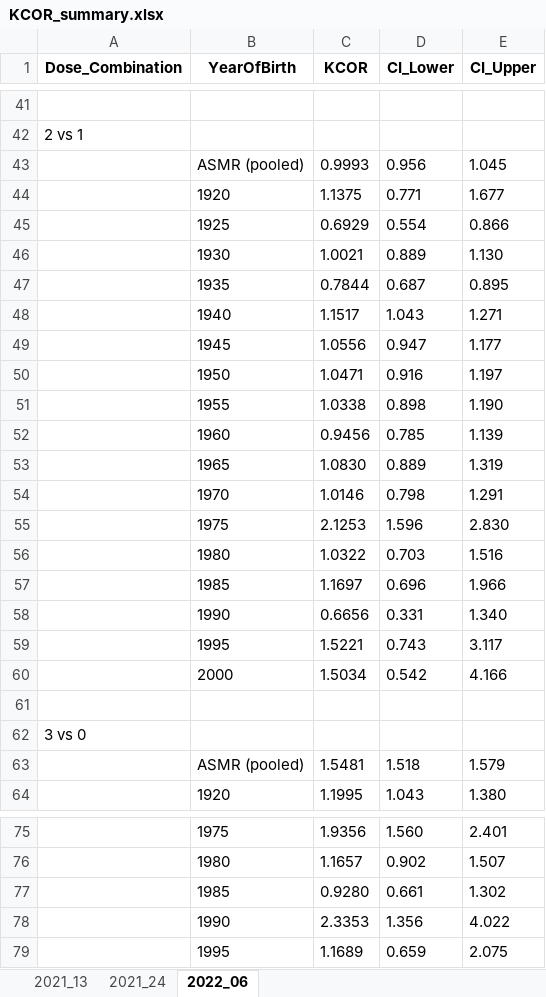
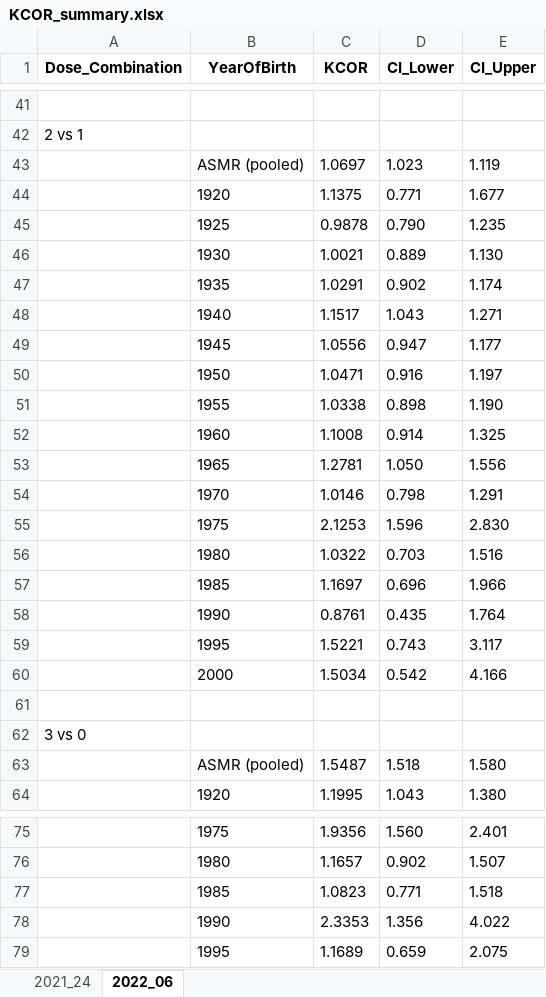
Before and after one commit to skirsch/KCOR, an Excel workbook: data/Czech/KCOR_summary.xlsx, sheet 2022_06, drawn as a sheet; only a part is shown, gaps mark what is left out; values as stored, in another font and other column widths than the file's, no borders; removed rows and columns are numbered as before the commit, all else as after; the diff covers the shown part only; the diff names each change by its address in the sheet, - before the commit and + after, or states it on an @@ line.

```diff
--- a/data/Czech/KCOR_summary.xlsx (sheet 2022_06)
+++ b/data/Czech/KCOR_summary.xlsx (sheet 2022_06)
-sheet tab: 2021_13
-row 43:  | ASMR (pooled) | 0.9993 | 0.956 | 1.045
+row 43:  | ASMR (pooled) | 1.0697 | 1.023 | 1.119
-row 45:  | 1925 | 0.6929 | 0.554 | 0.866
+row 45:  | 1925 | 0.9878 | 0.790 | 1.235
-row 47:  | 1935 | 0.7844 | 0.687 | 0.895
+row 47:  | 1935 | 1.0291 | 0.902 | 1.174
-row 52:  | 1960 | 0.9456 | 0.785 | 1.139
-row 53:  | 1965 | 1.0830 | 0.889 | 1.319
+row 52:  | 1960 | 1.1008 | 0.914 | 1.325
+row 53:  | 1965 | 1.2781 | 1.050 | 1.556
-row 58:  | 1990 | 0.6656 | 0.331 | 1.340
+row 58:  | 1990 | 0.8761 | 0.435 | 1.764
-C63 (KCOR): 1.5481
+C63 (KCOR): 1.5487
-E63 (CI_Upper): 1.579
+E63 (CI_Upper): 1.580
-row 77:  | 1985 | 0.9280 | 0.661 | 1.302
+row 77:  | 1985 | 1.0823 | 0.771 | 1.518
```
Also changed, not shown: 18 added rows, 18 removed rows and 2 edited cells elsewhere in this sheet, sheet 2021_24, 9 other files.
